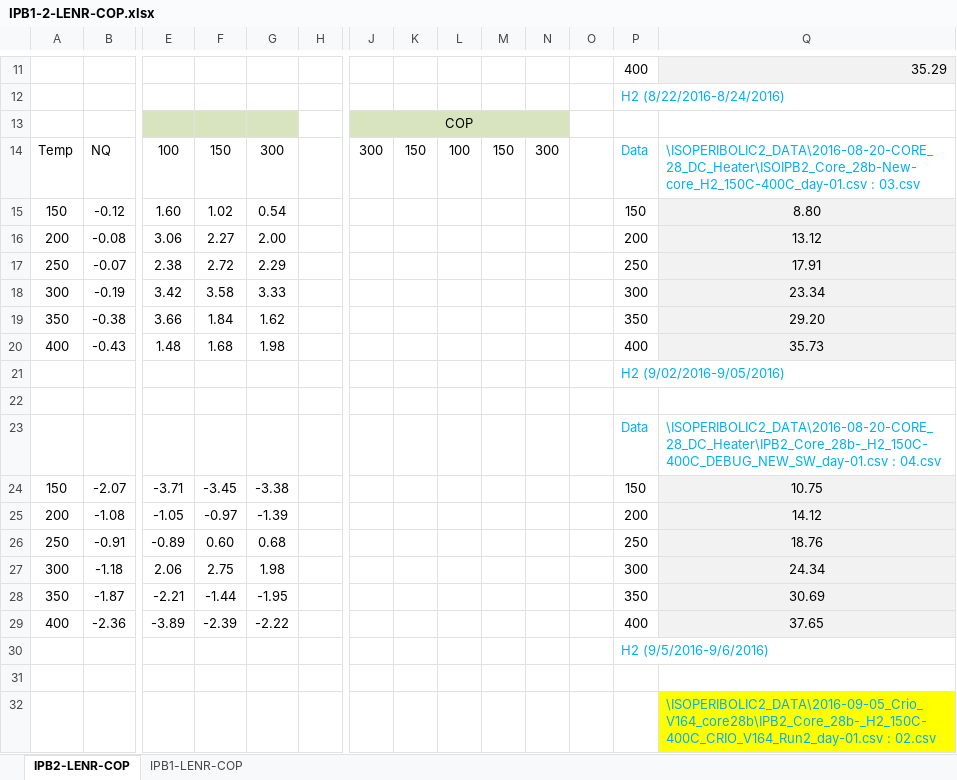
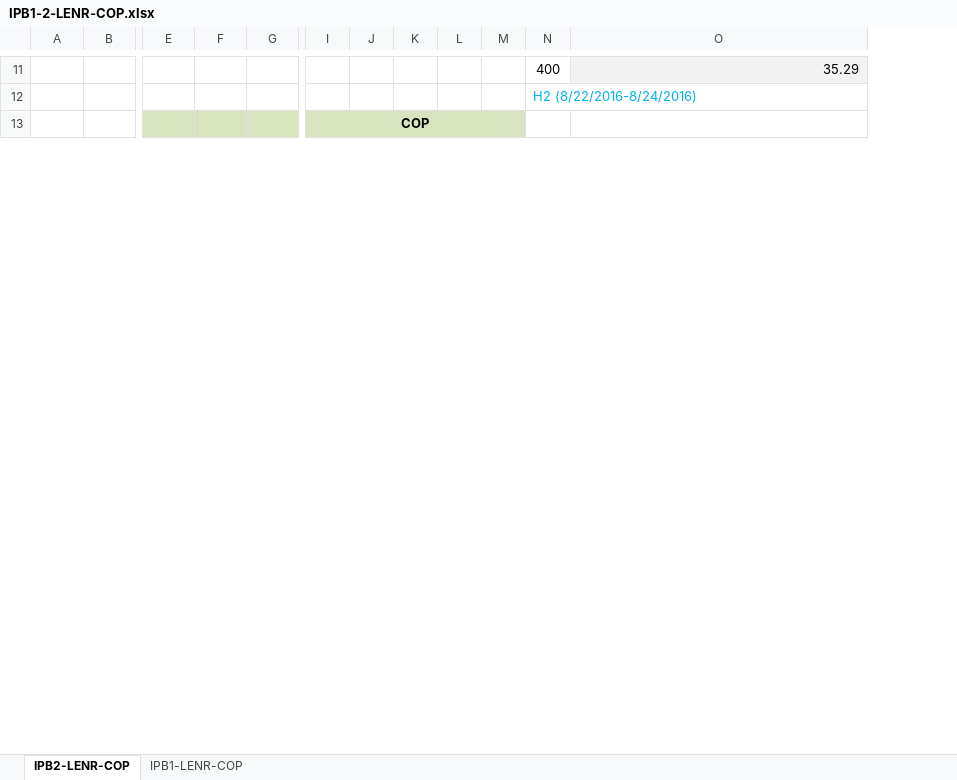
Before and after one commit to jliu4/BE, an Excel workbook: report/IPB1-2-LENR-COP.xlsx, sheet IPB2-LENR-COP, drawn as a sheet; only a part is shown, gaps mark what is left out; values as stored, in another font and other column widths than the file's, no borders; conditional formats not drawn; removed rows and columns are numbered as before the commit, all else as after; rows hold the shown columns only; the diff covers the shown part only; the diff names each change by its address in the sheet, - before the commit and + after, or states it on an @@ line.

```diff
--- a/report/IPB1-2-LENR-COP.xlsx (sheet IPB2-LENR-COP)
+++ b/report/IPB1-2-LENR-COP.xlsx (sheet IPB2-LENR-COP)
-column H, empty
-column O, empty
-I13 bold: off
+I13 bold: on
@@ row 14 hidden: Temp | NQ | 100 | 150 | 300 |  | 300 | 150 | 100 | 150 | 300 |  | Data | \ISOPERIBOLIC2_DATA\2016-08-20-CORE_28_DC_Heater\ISOIPB2_Core_28b-New-core_H2_150C-400C_day-01.csv : 03.csv @@
@@ row 15 hidden: 150 | -0.12 | 1.60 | 1.02 | 0.54 |  |  |  |  |  |  |  | 150 | 8.80 @@
@@ row 16 hidden: 200 | -0.08 | 3.06 | 2.27 | 2.00 |  |  |  |  |  |  |  | 200 | 13.12 @@
@@ row 17 hidden: 250 | -0.07 | 2.38 | 2.72 | 2.29 |  |  |  |  |  |  |  | 250 | 17.91 @@
@@ row 18 hidden: 300 | -0.19 | 3.42 | 3.58 | 3.33 |  |  |  |  |  |  |  | 300 | 23.34 @@
@@ row 19 hidden: 350 | -0.38 | 3.66 | 1.84 | 1.62 |  |  |  |  |  |  |  | 350 | 29.20 @@
@@ row 20 hidden: 400 | -0.43 | 1.48 | 1.68 | 1.98 |  |  |  |  |  |  |  | 400 | 35.73 @@
@@ row 21 hidden:  |  |  |  |  |  |  |  |  |  |  |  | H2 (9/02/2016-9/05/2016) @@
-row 22: (empty)
@@ row 23 hidden:  |  |  |  |  |  |  |  |  |  |  |  | Data | \ISOPERIBOLIC2_DATA\2016-08-20-CORE_28_DC_Heater\IPB2_Core_28b-_H2_150C-400C_DEBUG_NEW_SW_day-01.csv : 04.csv @@
@@ row 24 hidden: 150 | -2.07 | -3.71 | -3.45 | -3.38 |  |  |  |  |  |  |  | 150 | 10.75 @@
@@ row 25 hidden: 200 | -1.08 | -1.05 | -0.97 | -1.39 |  |  |  |  |  |  |  | 200 | 14.12 @@
@@ row 26 hidden: 250 | -0.91 | -0.89 | 0.60 | 0.68 |  |  |  |  |  |  |  | 250 | 18.76 @@
@@ row 27 hidden: 300 | -1.18 | 2.06 | 2.75 | 1.98 |  |  |  |  |  |  |  | 300 | 24.34 @@
@@ row 28 hidden: 350 | -1.87 | -2.21 | -1.44 | -1.95 |  |  |  |  |  |  |  | 350 | 30.69 @@
@@ row 29 hidden: 400 | -2.36 | -3.89 | -2.39 | -2.22 |  |  |  |  |  |  |  | 400 | 37.65 @@
@@ row 30 hidden:  |  |  |  |  |  |  |  |  |  |  |  | H2 (9/5/2016-9/6/2016) @@
-row 31: (empty)
@@ row 32 hidden:  |  |  |  |  |  |  |  |  |  |  |  |  | \ISOPERIBOLIC2_DATA\2016-09-05_Crio_V164_core28b\IPB2_Core_28b-_H2_150C-400C_CRIO_V164_Run2_day-01.csv : 02.csv @@
```
Also changed, not shown: 15 added rows, 5 removed rows, 10 hidden or unhidden rows and 1 edited cell elsewhere in this sheet, sheet IPB1-LENR-COP, formulas that keep their value, report/Conflat-LENR.xlsx, 6 other files.
